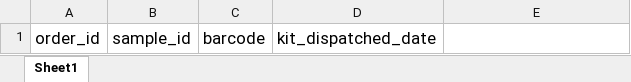
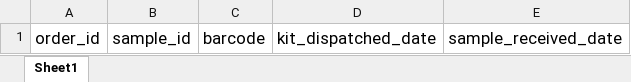
Before and after one commit to kiehealth/smartbims-analysis, an Excel workbook: storage/app/public/import_templates/kits_import_template.xlsx, sheet Sheet1, drawn as a sheet; values as stored, in another font and other column widths than the file's, no borders; the diff names each change by its address in the sheet, - before the commit and + after, or states it on an @@ line.

Commit message:
kits/sample updateOrCreate

```diff
--- a/storage/app/public/import_templates/kits_import_template.xlsx (sheet Sheet1)
+++ b/storage/app/public/import_templates/kits_import_template.xlsx (sheet Sheet1)
-E1: (empty)
+E1: sample_received_date
```
Also changed, not shown: 9 other files.
